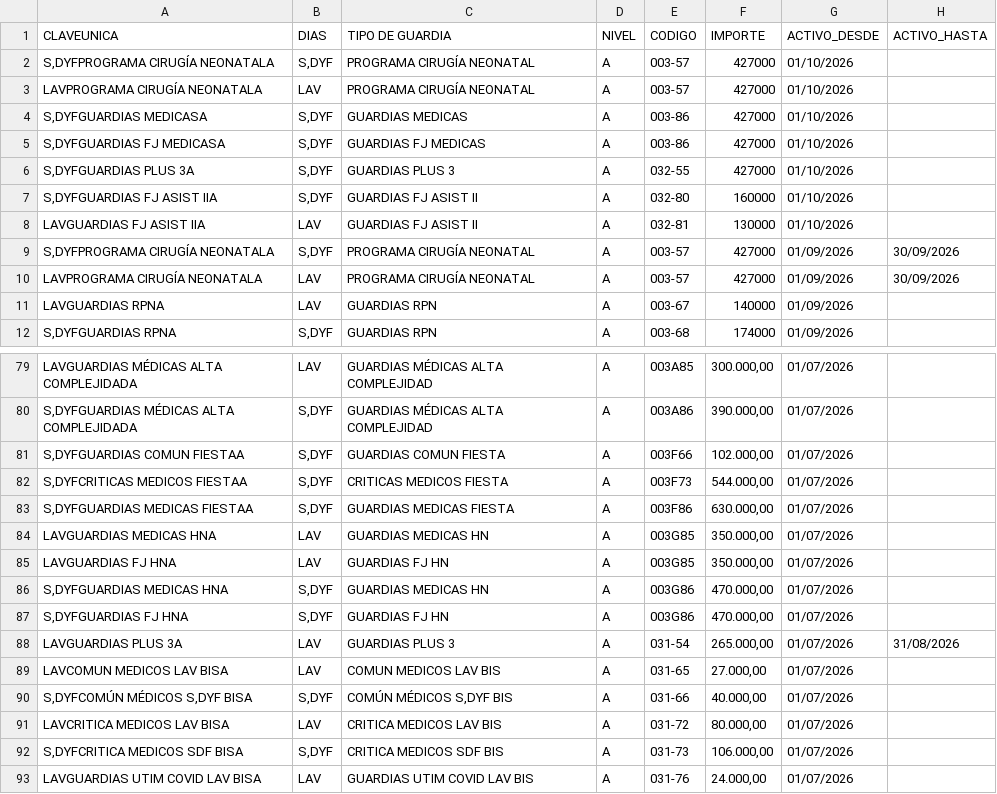
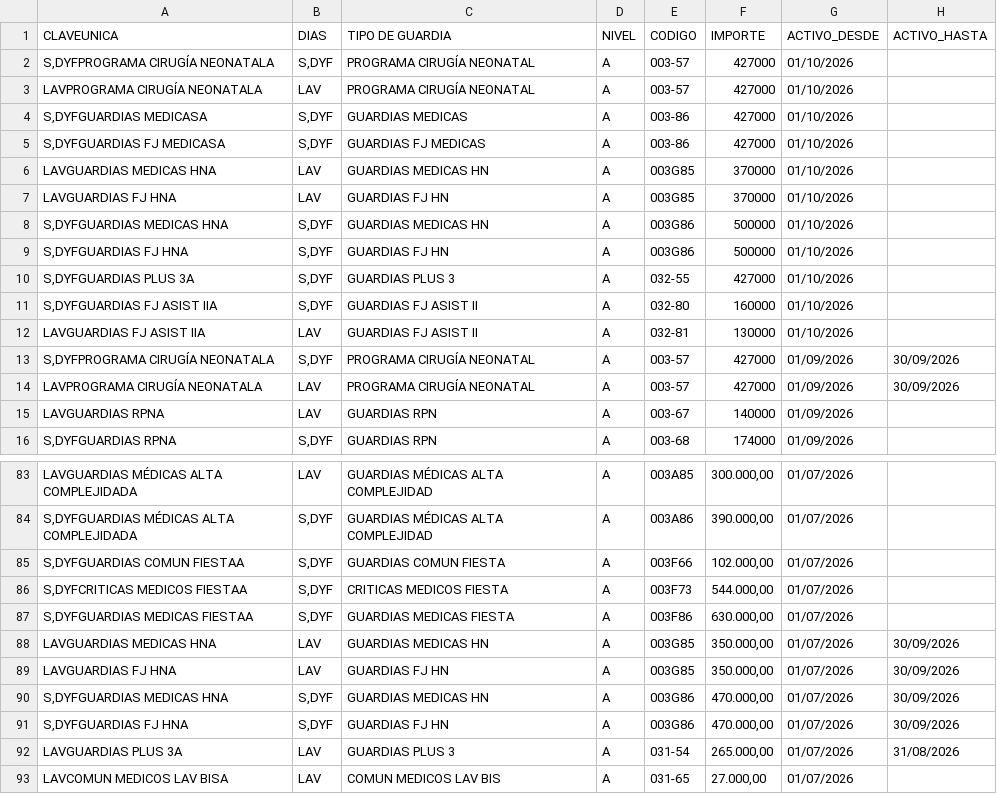
Before and after one commit to MartinGonzalez100/liquidaciones-etl, a CSV file: configuracion_parametros/GC_config_codigos_importes.csv, drawn as a sheet; only a part is shown, gaps mark what is left out; the shorter side is filled out with more unchanged rows.

```diff
--- a/configuracion_parametros/GC_config_codigos_importes.csv
+++ b/configuracion_parametros/GC_config_codigos_importes.csv
@@ -5,2 +5,6 @@ S,DYFGUARDIAS MEDICASA;S,DYF;GUARDIAS MEDICAS;A;003-86;427000;01/10/2026;
 S,DYFGUARDIAS FJ MEDICASA;S,DYF;GUARDIAS FJ MEDICAS;A;003-86;427000;01/10/2026;
+LAVGUARDIAS MEDICAS HNA;LAV;GUARDIAS MEDICAS HN;A;003G85;370000;01/10/2026;
+LAVGUARDIAS FJ HNA;LAV;GUARDIAS FJ HN;A;003G85;370000;01/10/2026;
+S,DYFGUARDIAS MEDICAS HNA;S,DYF;GUARDIAS MEDICAS HN;A;003G86;500000;01/10/2026;
+S,DYFGUARDIAS FJ HNA;S,DYF;GUARDIAS FJ HN;A;003G86;500000;01/10/2026;
 S,DYFGUARDIAS PLUS 3A;S,DYF;GUARDIAS PLUS 3;A;032-55;427000;01/10/2026;
@@ -83,6 +87,6 @@ S,DYFCRITICAS MEDICOS FIESTAA;S,DYF;CRITICAS MEDICOS FIESTA;A;003F73;544.000,00
 S,DYFGUARDIAS MEDICAS FIESTAA;S,DYF;GUARDIAS MEDICAS FIESTA;A;003F86;630.000,00 ;01/07/2026;
-LAVGUARDIAS MEDICAS HNA;LAV;GUARDIAS MEDICAS HN;A;003G85;350.000,00;01/07/2026;
-LAVGUARDIAS FJ HNA;LAV;GUARDIAS FJ HN;A;003G85;350.000,00;01/07/2026;
-S,DYFGUARDIAS MEDICAS HNA;S,DYF;GUARDIAS MEDICAS HN;A;003G86;470.000,00;01/07/2026;
-S,DYFGUARDIAS FJ HNA;S,DYF;GUARDIAS FJ HN;A;003G86;470.000,00;01/07/2026;
+LAVGUARDIAS MEDICAS HNA;LAV;GUARDIAS MEDICAS HN;A;003G85;350.000,00;01/07/2026;30/09/2026
+LAVGUARDIAS FJ HNA;LAV;GUARDIAS FJ HN;A;003G85;350.000,00;01/07/2026;30/09/2026
+S,DYFGUARDIAS MEDICAS HNA;S,DYF;GUARDIAS MEDICAS HN;A;003G86;470.000,00;01/07/2026;30/09/2026
+S,DYFGUARDIAS FJ HNA;S,DYF;GUARDIAS FJ HN;A;003G86;470.000,00;01/07/2026;30/09/2026
 LAVGUARDIAS PLUS 3A;LAV;GUARDIAS PLUS 3;A;031-54;265.000,00 ;01/07/2026;31/08/2026
```
Also changed, not shown: 4 other files.
